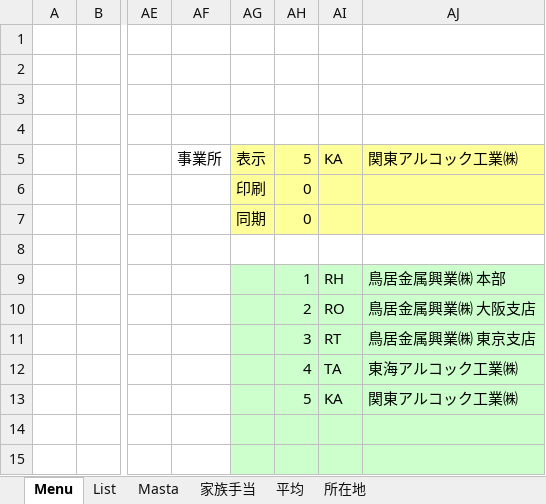
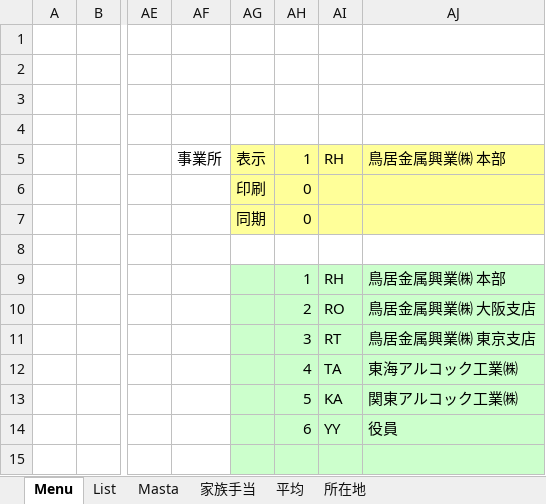
Before and after one commit to alcock07/KYUYO, an Excel workbook: bin/グループ賃金リスト.xlsm, sheet Menu, drawn as a sheet; only a part is shown, gaps mark what is left out; values as stored, in another font and other column widths than the file's, no borders; charts and pictures not drawn; the diff names each change by its address in the sheet, - before the commit and + after, or states it on an @@ line.

```diff
--- a/bin/グループ賃金リスト.xlsm (sheet Menu)
+++ b/bin/グループ賃金リスト.xlsm (sheet Menu)
-AH5: 5
+AH5: 1
-AI5: KA
+AI5: RH
-AJ5: 関東アルコック工業㈱
+AJ5: 鳥居金属興業㈱ 本部
-AH14: (empty)
+AH14: 6
-AI14: (empty)
+AI14: YY
-AJ14: (empty)
+AJ14: 役員
```
Also changed, not shown: sheet Masta, sheet List, sheet 平均, sheet 所在地, sheet 家族手当, formulas that keep their value, hidden cells, charts or pictures, 6 other files.
